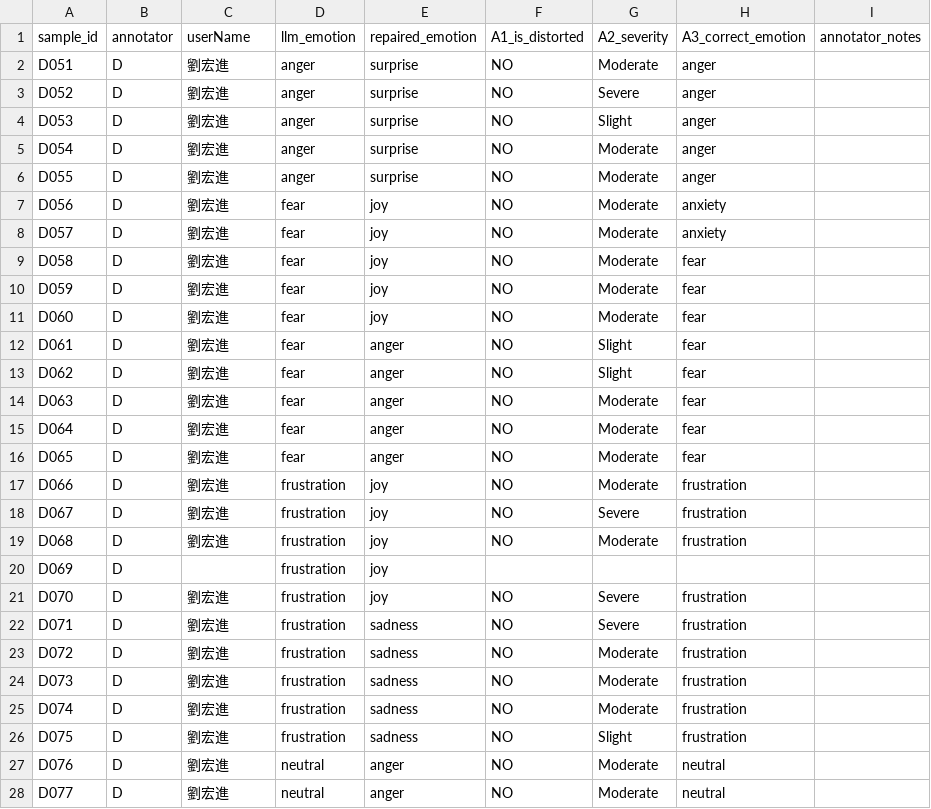
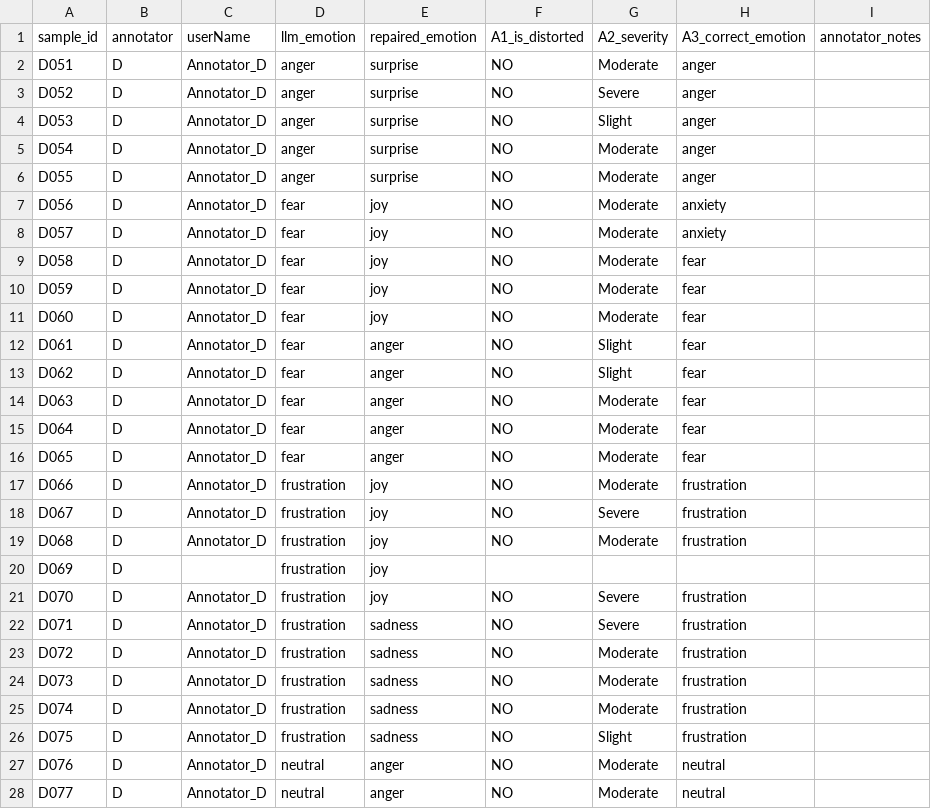
Before and after one commit to DevSecOpsLab-CSIE-NPU/human-labeling-tasks, a CSV file: results/annotator_D/task_annotator_D.csv, drawn as a sheet; only a part is shown; the diff covers the shown part only; the diff names each change by its address in the sheet, - before the commit and + after, or states it on an @@ line.

```diff
--- a/results/annotator_D/task_annotator_D.csv
+++ b/results/annotator_D/task_annotator_D.csv
-C2:C19 (userName): 劉宏進
+C2:C19 (userName): Annotator_D
-C21:C28 (userName): 劉宏進
+C21:C28 (userName): Annotator_D
```
Also changed, not shown: 173 edited cells elsewhere in this file, results/annotator_A/task_annotator_A.csv, results/annotator_B/task_annotator_B.csv, 5 other files.
